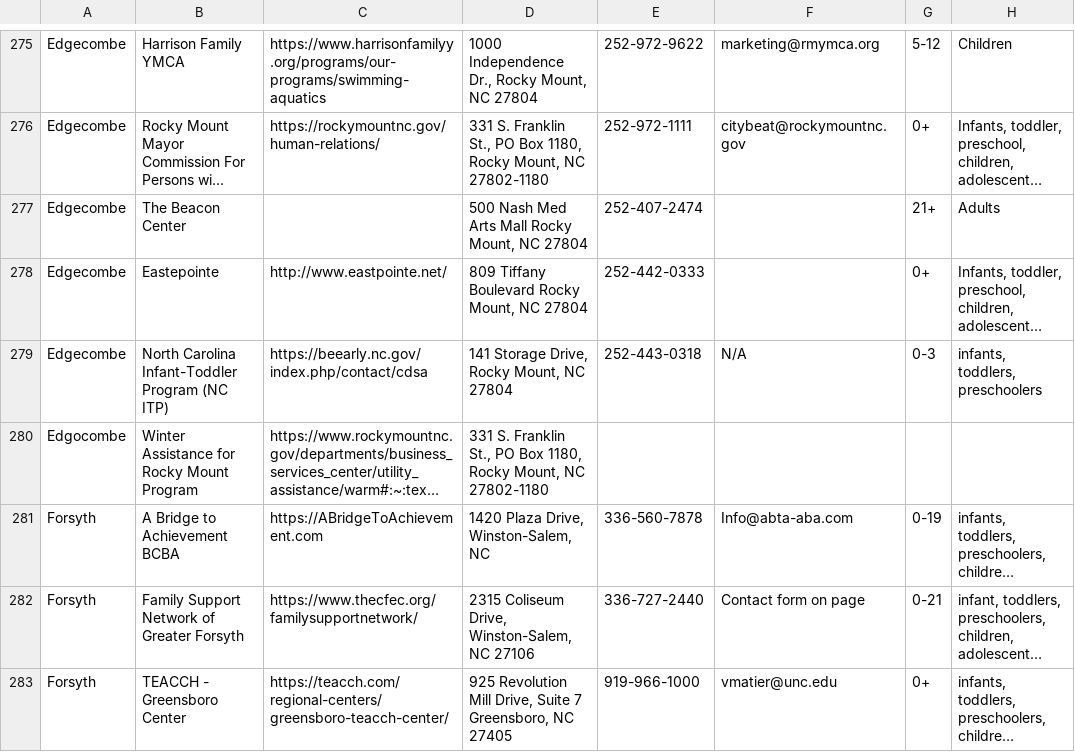
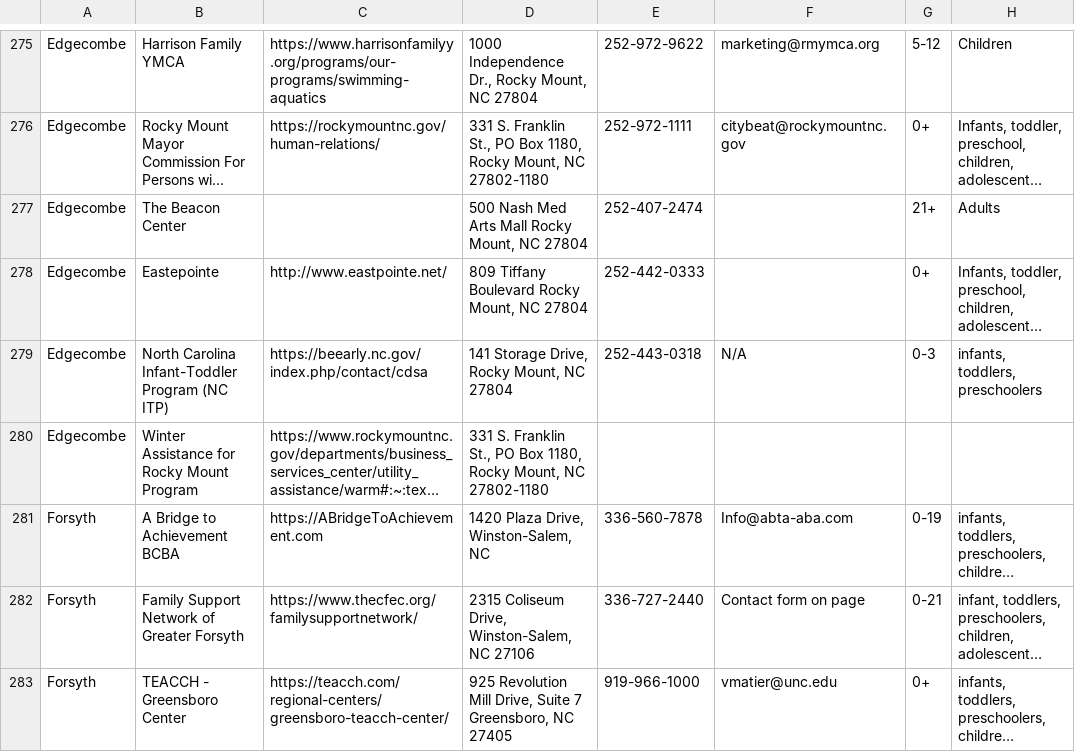
Before and after one commit to FACES-for-Autism/nc-autism-resources, a CSV file: src/assets/data/MasterListRepository_12-10-21.csv, drawn as a sheet; only a part is shown, gaps mark what is left out; long unchanged cells end in …; the diff names each change by its address in the sheet, - before the commit and + after, or states it on an @@ line.

Commit message:
created composable to clean data

```diff
--- a/src/assets/data/MasterListRepository_12-10-21.csv
+++ b/src/assets/data/MasterListRepository_12-10-21.csv
-A280: Edgocombe
+A280: Edgecombe
```
Also changed, not shown: 3 other files.
